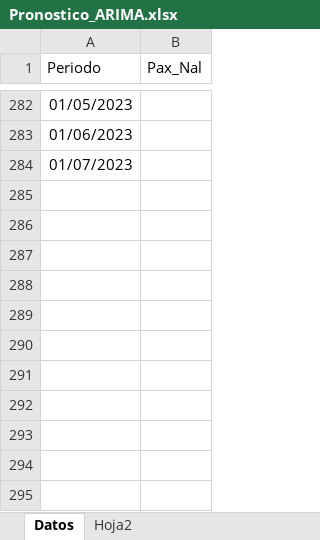
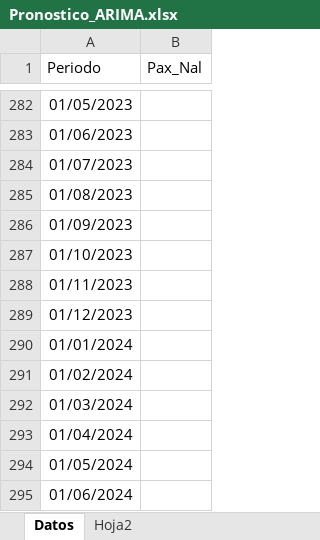
Before and after one commit to benjov/Series-de-Tiempo-2022, an Excel workbook: Clase_10/Pronostico_ARIMA.xlsx, sheet Datos, drawn as a sheet; only a part is shown, gaps mark what is left out; values as stored, in another font and other column widths than the file's, no borders; the diff covers the shown part only; the diff names each change by its address in the sheet, - before the commit and + after, or states it on an @@ line.

```diff
--- a/Clase_10/Pronostico_ARIMA.xlsx (sheet Datos)
+++ b/Clase_10/Pronostico_ARIMA.xlsx (sheet Datos)
+row 285: 01/08/2023
+row 286: 01/09/2023
+row 287: 01/10/2023
+row 288: 01/11/2023
+row 289: 01/12/2023
+row 290: 01/01/2024
+row 291: 01/02/2024
+row 292: 01/03/2024
+row 293: 01/04/2024
+row 294: 01/05/2024
+row 295: 01/06/2024
```
Also changed, not shown: 18 edited cells elsewhere in this sheet, Clase_10/Predict_Base_Transporte_ARIMA.xlsx, 8 other files.
